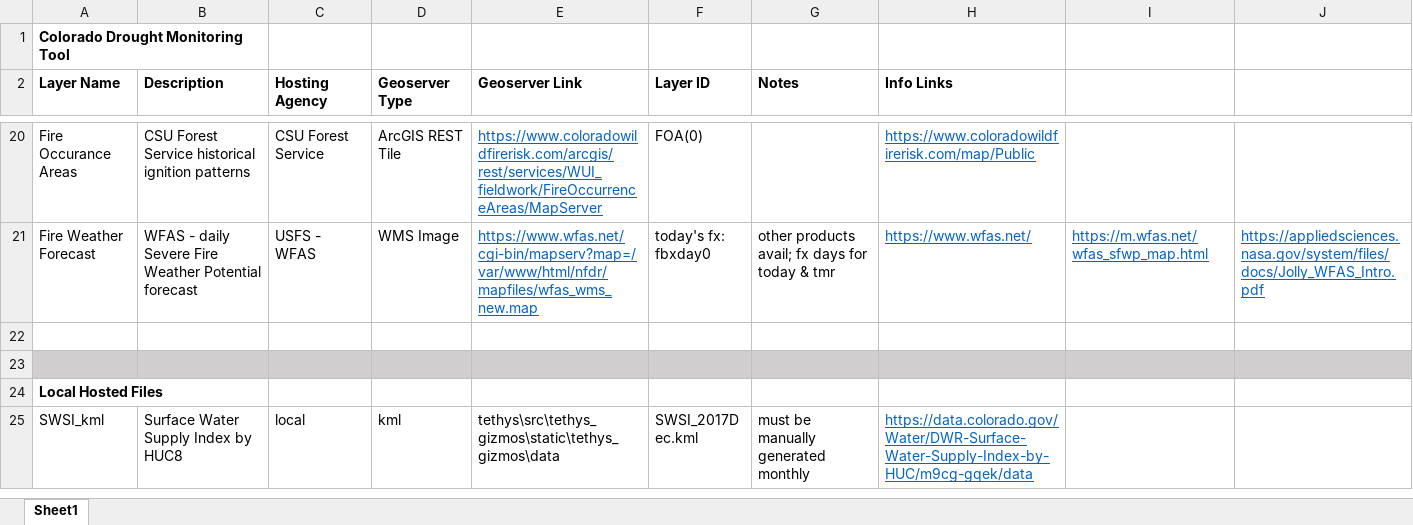
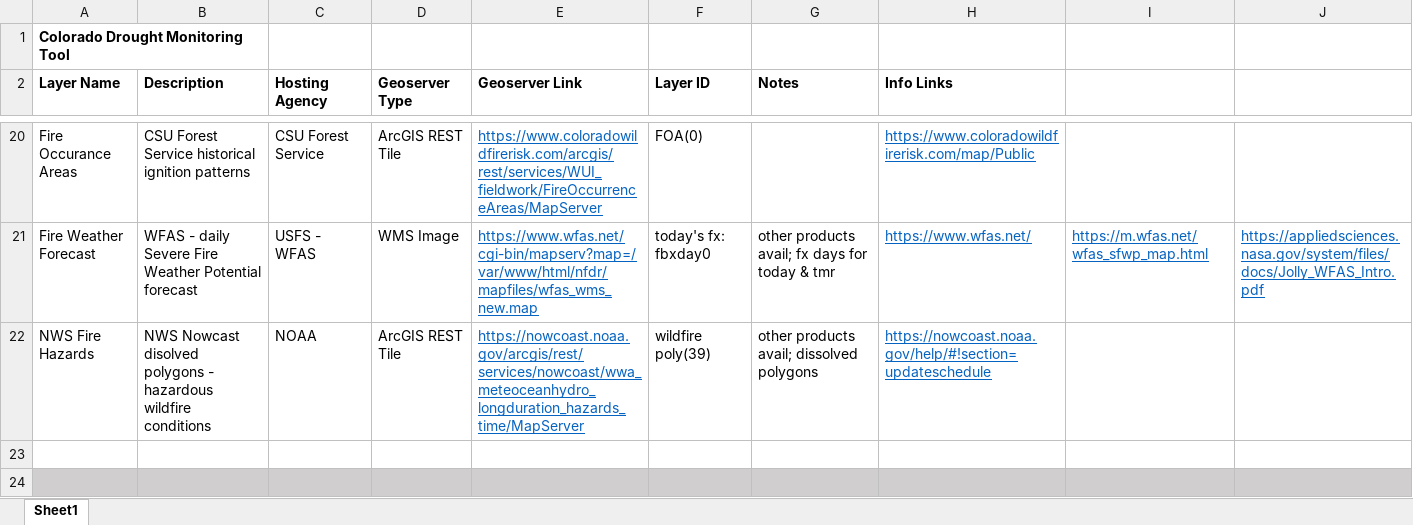
Before and after one commit to LynkerWater/Tethys_CO_Drought, an Excel workbook: map_layers_inventory.xlsx, sheet Sheet1, drawn as a sheet; only a part is shown, gaps mark what is left out; the shorter side is filled out with more unchanged rows; values as stored, in another font and other column widths than the file's, no borders; the diff names each change by its address in the sheet, - before the commit and + after, or states it on an @@ line.

Commit message:
map layer display revisions; new NWS layer tests

```diff
--- a/map_layers_inventory.xlsx (sheet Sheet1)
+++ b/map_layers_inventory.xlsx (sheet Sheet1)
+row 22: NWS Fire Hazards | NWS Nowcast disolved polygons - hazardous wildfire conditions | NOAA | ArcGIS REST Tile | https://nowcoast.noaa.gov/arcgis/rest/services/nowcoast/wwa_meteoceanhydro_longduration_hazards_time/MapServer | wildfire poly(39) | other products avail; dissolved polygons | https://nowcoast.noaa.gov/help/#!section=updateschedule
```
Also changed, not shown: 2 other files.
